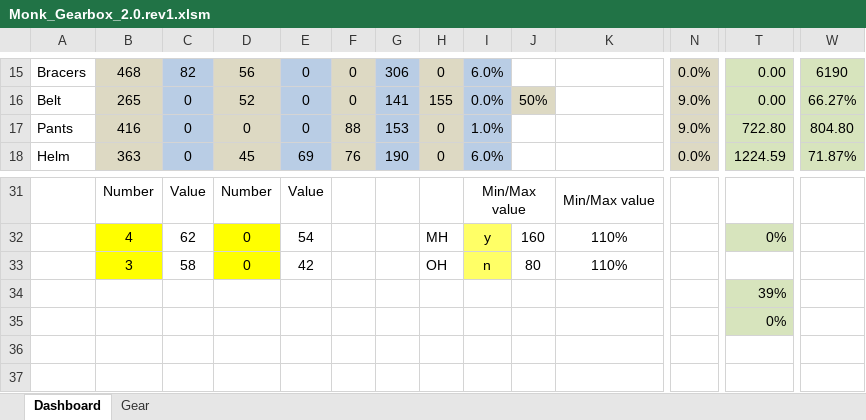
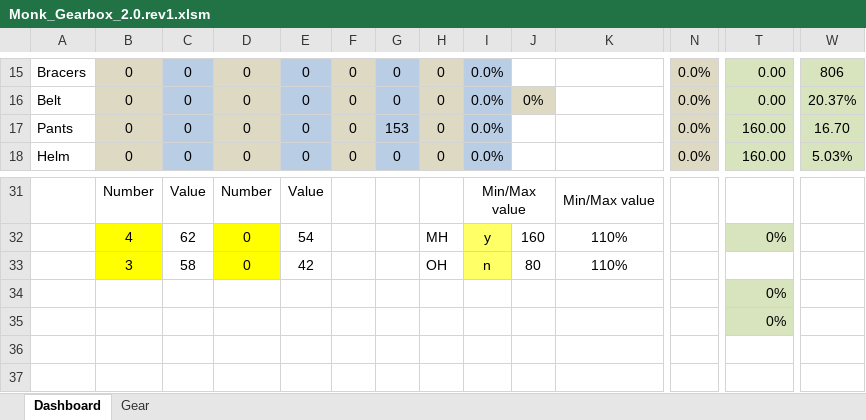
Before and after one commit to kreativitea/monkgearbox, an Excel workbook: Monk_Gearbox_2.0.rev1.xlsm, sheet Dashboard, drawn as a sheet; only a part is shown, gaps mark what is left out; values as stored, in another font and other column widths than the file's, no borders; conditional formats not drawn; the diff covers the shown part only; the diff names each change by its address in the sheet, - before the commit and + after, or states it on an @@ line.

```diff
--- a/Monk_Gearbox_2.0.rev1.xlsm (sheet Dashboard)
+++ b/Monk_Gearbox_2.0.rev1.xlsm (sheet Dashboard)
-B15: 468
+B15: 0
-C15: 82
+C15: 0
-D15: 56
+D15: 0
-G15: 306
+G15: 0
-I15: 6.0%
+I15: 0.0%
-W15: 6190
+W15: 806
-B16: 265
+B16: 0
-D16: 52
+D16: 0
-G16: 141
+G16: 0
-H16: 155
+H16: 0
-J16: 50%
+J16: 0%
-N16:N17: 9.0%
+N16:N17: 0.0%
-W16: 66.27%
+W16: 20.37%
-B17: 416
+B17: 0
-F17: 88
+F17: 0
-I17: 1.0%
+I17: 0.0%
-T17: 722.80
+T17: 160.00
-W17: 804.80
+W17: 16.70
-B18: 363
+B18: 0
-D18: 45
+D18: 0
-E18: 69
+E18: 0
-F18: 76
+F18: 0
-G18: 190
+G18: 0
-I18: 6.0%
+I18: 0.0%
-T18: 1224.59
+T18: 160.00
-W18: 71.87%
+W18: 5.03%
-T34: 39%
+T34: 0%
```
Also changed, not shown: 75 edited cells elsewhere in this sheet, sheet Gear, hidden cells.
